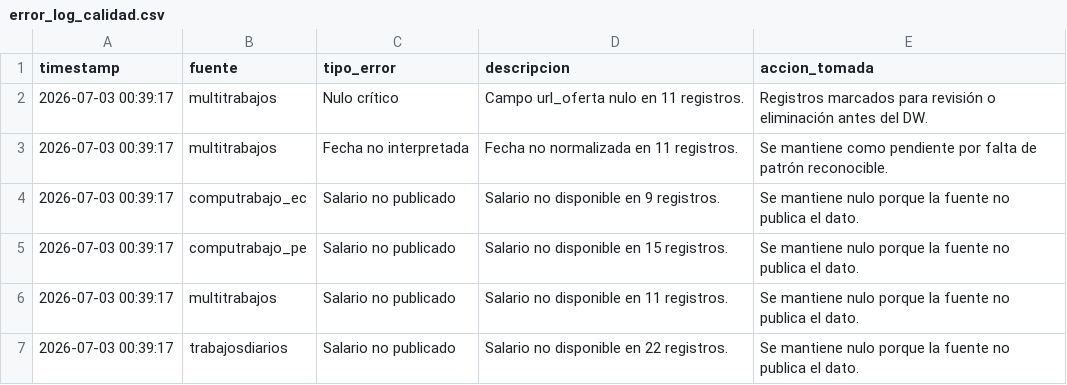
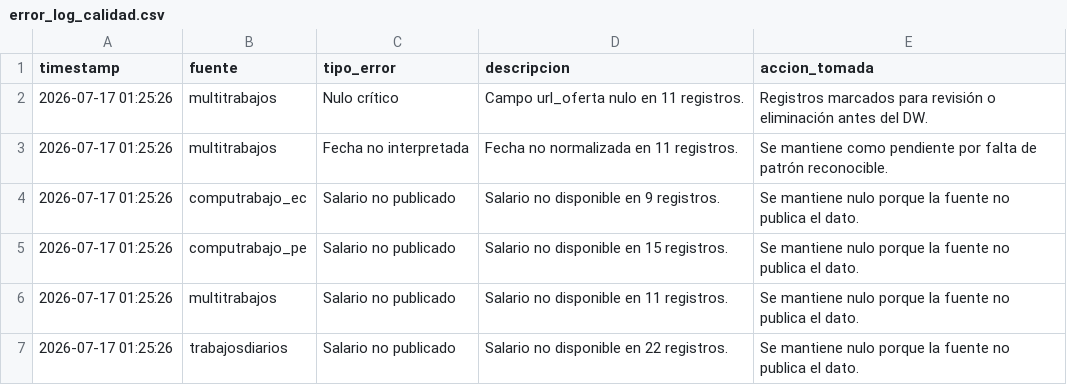
Before and after one commit to Ismael-Anchundia/BI_MERCADOLABORAL, a CSV file: data/quality/error_log_calidad.csv, drawn as a sheet.

```diff
--- a/data/quality/error_log_calidad.csv
+++ b/data/quality/error_log_calidad.csv
@@ -1,7 +1,7 @@
 timestamp,fuente,tipo_error,descripcion,accion_tomada
-2026-07-03 00:39:17,multitrabajos,Nulo crítico,Campo url_oferta nulo en 11 registros.,Registros marcados para revisión o eliminación antes del DW.
-2026-07-03 00:39:17,multitrabajos,Fecha no interpretada,Fecha no normalizada en 11 registros.,Se mantiene como pendiente por falta de patrón reconocible.
-2026-07-03 00:39:17,computrabajo_ec,Salario no publicado,Salario no disponible en 9 registros.,Se mantiene nulo porque la fuente no publica el dato.
-2026-07-03 00:39:17,computrabajo_pe,Salario no publicado,Salario no disponible en 15 registros.,Se mantiene nulo porque la fuente no publica el dato.
-2026-07-03 00:39:17,multitrabajos,Salario no publicado,Salario no disponible en 11 registros.,Se mantiene nulo porque la fuente no publica el dato.
-2026-07-03 00:39:17,trabajosdiarios,Salario no publicado,Salario no disponible en 22 registros.,Se mantiene nulo porque la fuente no publica el dato.
+2026-07-17 01:25:26,multitrabajos,Nulo crítico,Campo url_oferta nulo en 11 registros.,Registros marcados para revisión o eliminación antes del DW.
+2026-07-17 01:25:26,multitrabajos,Fecha no interpretada,Fecha no normalizada en 11 registros.,Se mantiene como pendiente por falta de patrón reconocible.
+2026-07-17 01:25:26,computrabajo_ec,Salario no publicado,Salario no disponible en 9 registros.,Se mantiene nulo porque la fuente no publica el dato.
+2026-07-17 01:25:26,computrabajo_pe,Salario no publicado,Salario no disponible en 15 registros.,Se mantiene nulo porque la fuente no publica el dato.
+2026-07-17 01:25:26,multitrabajos,Salario no publicado,Salario no disponible en 11 registros.,Se mantiene nulo porque la fuente no publica el dato.
+2026-07-17 01:25:26,trabajosdiarios,Salario no publicado,Salario no disponible en 22 registros.,Se mantiene nulo porque la fuente no publica el dato.
```
Also changed, not shown: data/staging/ofertas_fechas.csv, data/staging/ofertas_roles.csv, 7 other files.
